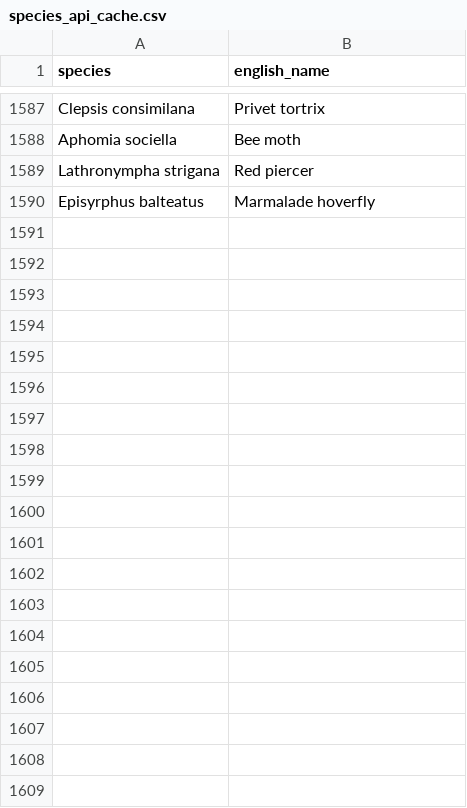
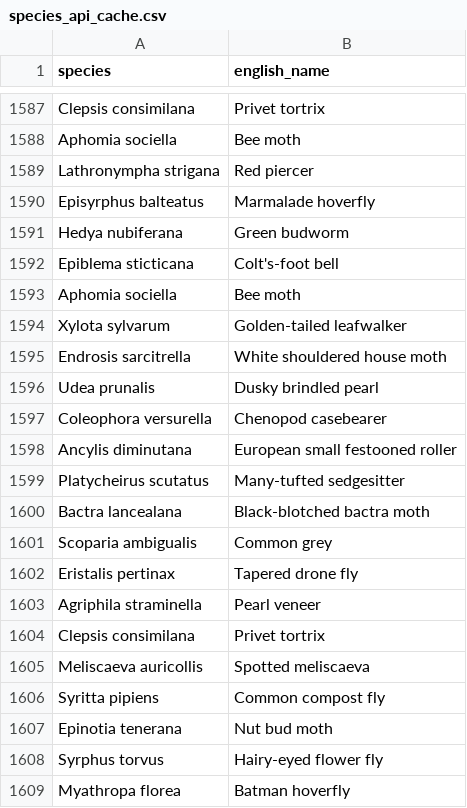
Before and after one commit to biodiversitystandrews/biodiversitydashboard, a CSV file: species_api_cache.csv, drawn as a sheet; only a part is shown, gaps mark what is left out; the diff covers the shown part only.

```diff
--- a/species_api_cache.csv
+++ b/species_api_cache.csv
@@ -1594 +1594,20 @@ Lathronympha strigana,Red piercer
 Episyrphus balteatus,Marmalade hoverfly
+Hedya nubiferana,Green budworm
+Epiblema sticticana,Colt's-foot bell
+Aphomia sociella,Bee moth
+Xylota sylvarum,Golden-tailed leafwalker
+Endrosis sarcitrella,White shouldered house moth
+Udea prunalis,Dusky brindled pearl
+Coleophora versurella,Chenopod casebearer
+Ancylis diminutana,European small festooned roller
+Platycheirus scutatus,Many-tufted sedgesitter
+Bactra lancealana,Black-blotched bactra moth
+Scoparia ambigualis,Common grey
+Eristalis pertinax,Tapered drone fly
+Agriphila straminella,Pearl veneer
+Clepsis consimilana,Privet tortrix
+Meliscaeva auricollis,Spotted meliscaeva
+Syritta pipiens,Common compost fly
+Epinotia tenerana,Nut bud moth
+Syrphus torvus,Hairy-eyed flower fly
+Myathropa florea,Batman hoverfly
```
Also changed, not shown: 74 added rows elsewhere in this file, 1 other file.
